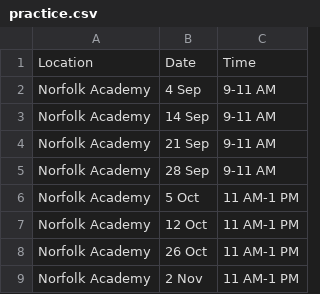
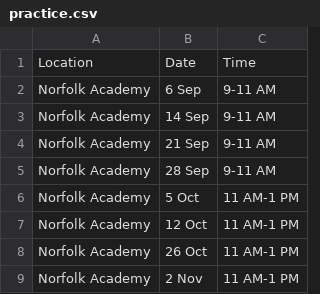
Before and after one commit to alissatroiano/coast-va, a CSV file: assets/data/practice.csv, drawn as a sheet.

Commit message:
Update practice.csv from Google Sheets

```diff
--- a/assets/data/practice.csv
+++ b/assets/data/practice.csv
@@ -1,3 +1,3 @@
 Location,Date,Time
-Norfolk Academy,4 Sep,9-11 AM
+Norfolk Academy,6 Sep,9-11 AM
 Norfolk Academy,14 Sep,9-11 AM
```
